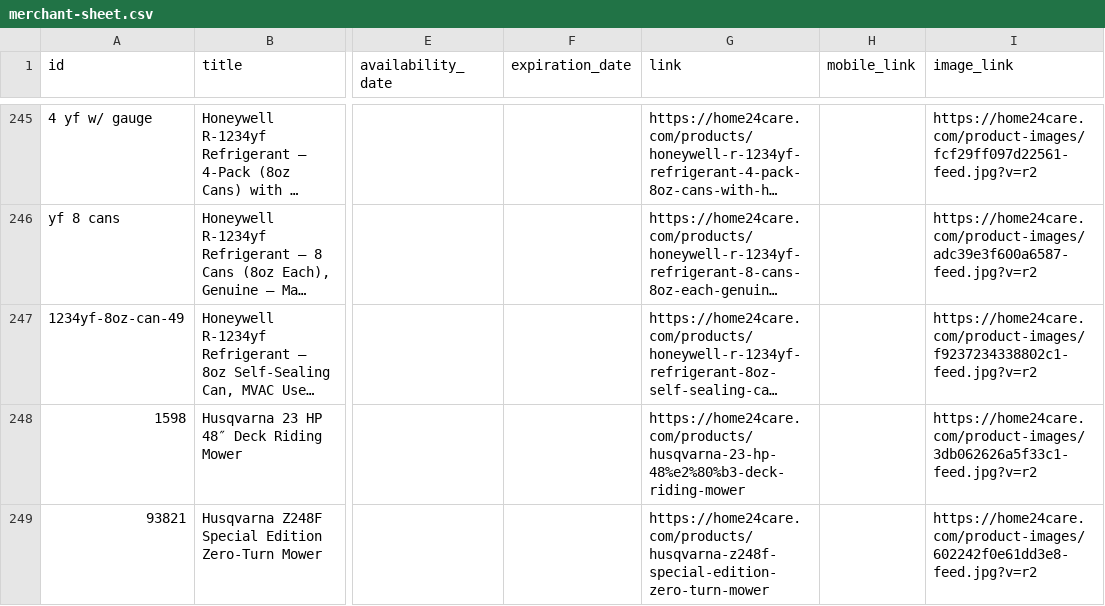
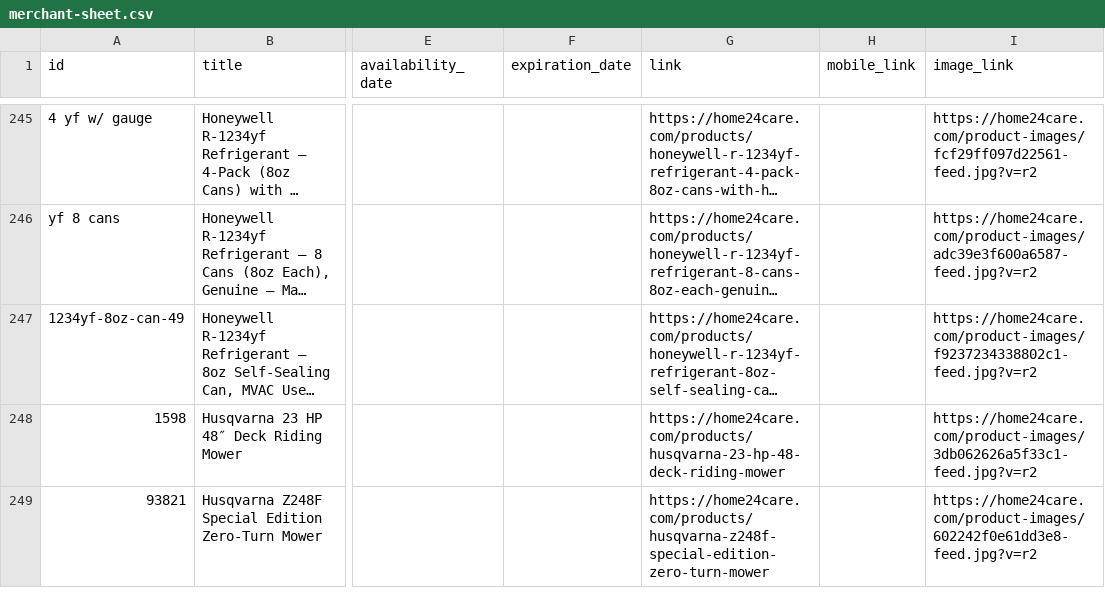
Before and after one commit to home24care/home24care-store, a CSV file: data/merchant-sheet.csv, drawn as a sheet; only a part is shown, gaps mark what is left out; long unchanged cells end in …; the diff covers the shown part only; the diff names each change by its address in the sheet, - before the commit and + after, or states it on an @@ line.

```diff
--- a/data/merchant-sheet.csv
+++ b/data/merchant-sheet.csv
-G248 (link): https://home24care.com/products/husqvarna-23-hp-48%e2%80%b3-deck-riding-mower
+G248 (link): https://home24care.com/products/husqvarna-23-hp-48-deck-riding-mower
```
Also changed, not shown: 10 edited cells elsewhere in this file, 6 other files.
